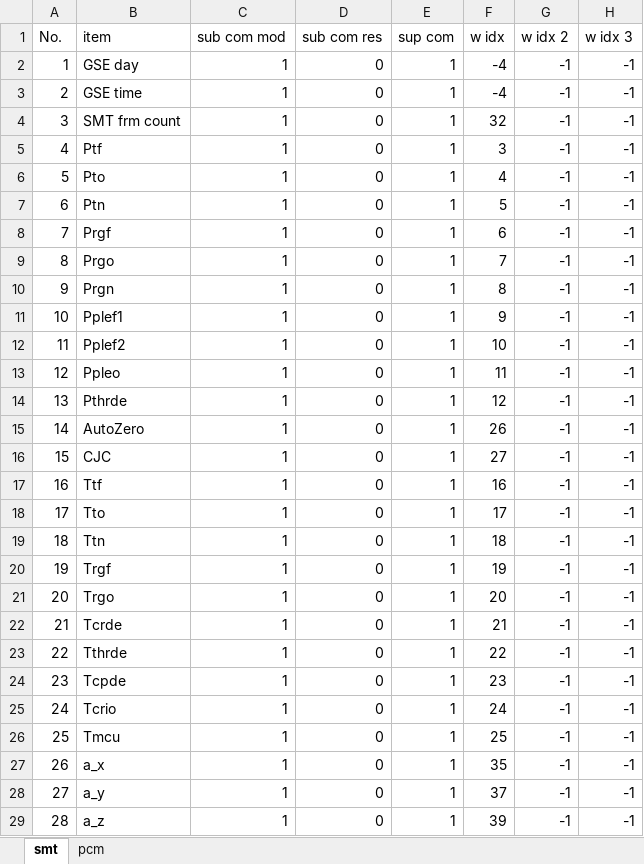
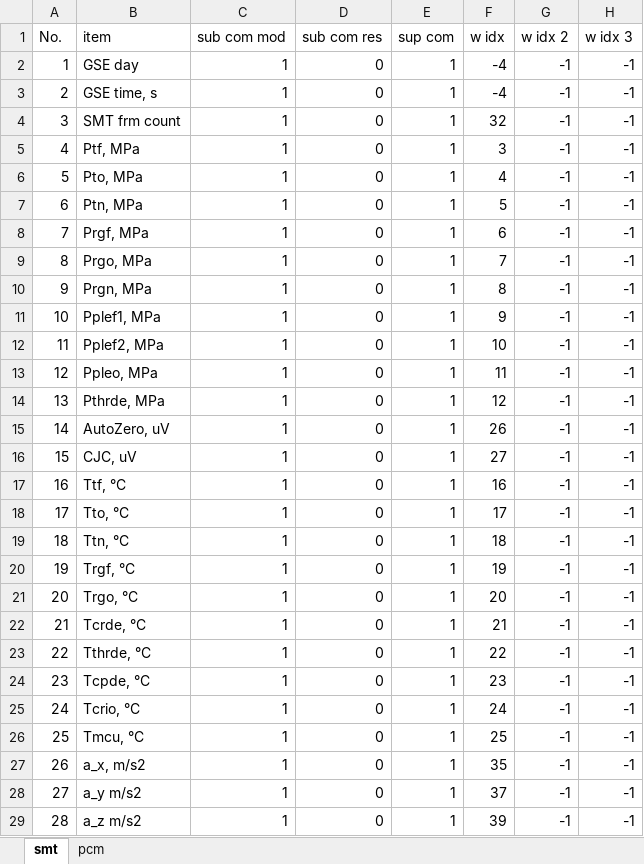
Before and after one commit to akirakawasaki/DES-QL, an Excel workbook: ql-async/config_tlm_2.xlsx, sheet smt, drawn as a sheet; only a part is shown; values as stored, in another font and other column widths than the file's, no borders; the diff covers the shown part only; the diff names each change by its address in the sheet, - before the commit and + after, or states it on an @@ line.

```diff
--- a/ql-async/config_tlm_2.xlsx (sheet smt)
+++ b/ql-async/config_tlm_2.xlsx (sheet smt)
-B3 (item): GSE time
+B3 (item): GSE time, s
-B5 (item): Ptf
+B5 (item): Ptf, MPa
-B6 (item): Pto
+B6 (item): Pto, MPa
-B7 (item): Ptn
+B7 (item): Ptn, MPa
-B8 (item): Prgf
+B8 (item): Prgf, MPa
-B9 (item): Prgo
+B9 (item): Prgo, MPa
-B10 (item): Prgn
+B10 (item): Prgn, MPa
-B11 (item): Pplef1
+B11 (item): Pplef1, MPa
-B12 (item): Pplef2
+B12 (item): Pplef2, MPa
-B13 (item): Ppleo
+B13 (item): Ppleo, MPa
-B14 (item): Pthrde
+B14 (item): Pthrde, MPa
-B15 (item): AutoZero
+B15 (item): AutoZero, uV
-B16 (item): CJC
+B16 (item): CJC, uV
-B17 (item): Ttf
+B17 (item): Ttf, °C
-B18 (item): Tto
+B18 (item): Tto, °C
-B19 (item): Ttn
+B19 (item): Ttn, °C
-B20 (item): Trgf
+B20 (item): Trgf, °C
-B21 (item): Trgo
+B21 (item): Trgo, °C
-B22 (item): Tcrde
+B22 (item): Tcrde, °C
-B23 (item): Tthrde
+B23 (item): Tthrde, °C
-B24 (item): Tcpde
+B24 (item): Tcpde, °C
-B25 (item): Tcrio
+B25 (item): Tcrio, °C
-B26 (item): Tmcu
+B26 (item): Tmcu, °C
-B27 (item): a_x
+B27 (item): a_x, m/s2
-B28 (item): a_y
+B28 (item): a_y m/s2
-B29 (item): a_z
+B29 (item): a_z m/s2
```
Also changed, not shown: 17 edited cells elsewhere in this sheet, sheet pcm, 3 other files.
